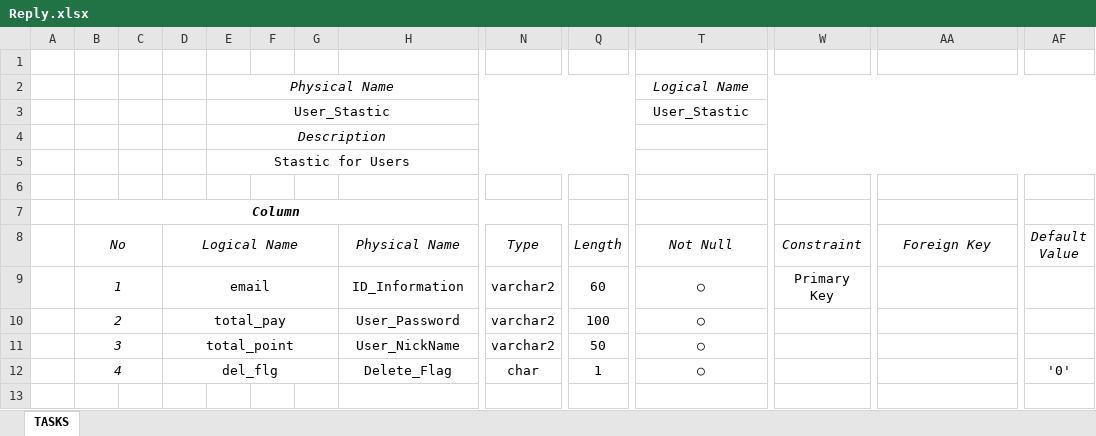
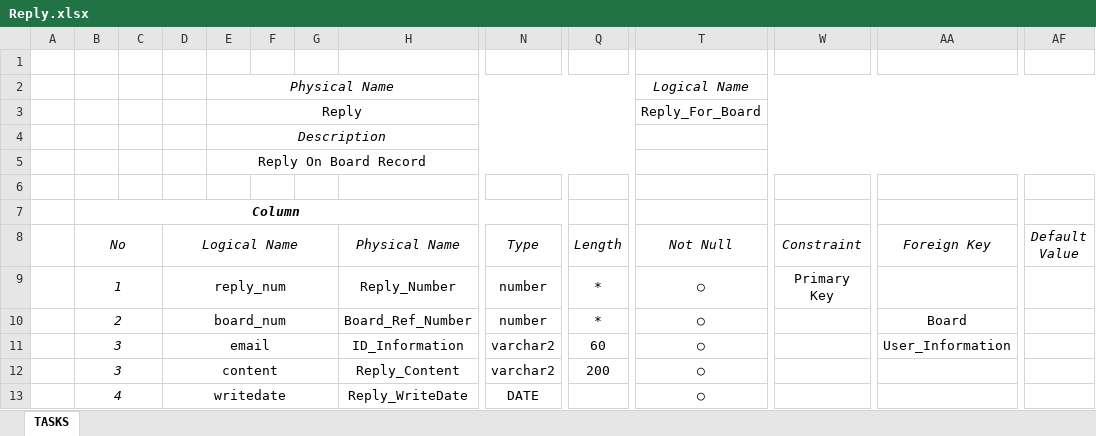
Before and after one commit to Rick00Kim/Kururu_Documents, an Excel workbook: Waxing_Ver_02_Documents/02_Specification/03_DataBase/Reply.xlsx, sheet TASKS, drawn as a sheet; only a part is shown, gaps mark what is left out; values as stored, in another font and other column widths than the file's, no borders; removed rows and columns are numbered as before the commit, all else as after; rows hold the shown columns only; the diff names each change by its address in the sheet, - before the commit and + after, or states it on an @@ line.

```diff
--- a/Waxing_Ver_02_Documents/02_Specification/03_DataBase/Reply.xlsx (sheet TASKS)
+++ b/Waxing_Ver_02_Documents/02_Specification/03_DataBase/Reply.xlsx (sheet TASKS)
-row 3:  |  |  |  | User_Stastic |  |  |  |  |  | User_Stastic
+row 3:  |  |  |  | Reply |  |  |  |  |  | Reply_For_Board
-E5: Stastic for Users
+E5: Reply On Board Record
+row 9:  | 1 |  | reply_num |  |  |  | Reply_Number | number | * | ○ | Primary Key
+row 10:  | 2 |  | board_num |  |  |  | Board_Ref_Number | number | * | ○ |  | Board
-B11 (No): 1
+B11 (No): 3
-W11 (Constraint): Primary Key
+W11 (Constraint): (empty)
-AA11 (Foreign Key): (empty)
+AA11 (Foreign Key): User_Information
-row 10:  | 2 |  | total_pay |  |  |  | User_Password | varchar2 | 100 | ○
-D12 (Logical Name): total_point
+D12 (Logical Name): content
-H12 (Physical Name): User_NickName
+H12 (Physical Name): Reply_Content
-Q12 (Length): 50
+Q12 (Length): 200
-row 12:  | 4 |  | del_flg |  |  |  | Delete_Flag | char | 1 | ○ |  |  | '0'
+row 13:  | 4 |  | writedate |  |  |  | Reply_WriteDate | DATE |  | ○
```
Also changed, not shown: Waxing_Ver_02_Documents/02_Specification/03_DataBase/Board.xlsx, Waxing_Ver_02_Documents/02_Specification/03_DataBase/Grade_list.xlsx, 7 other files.
